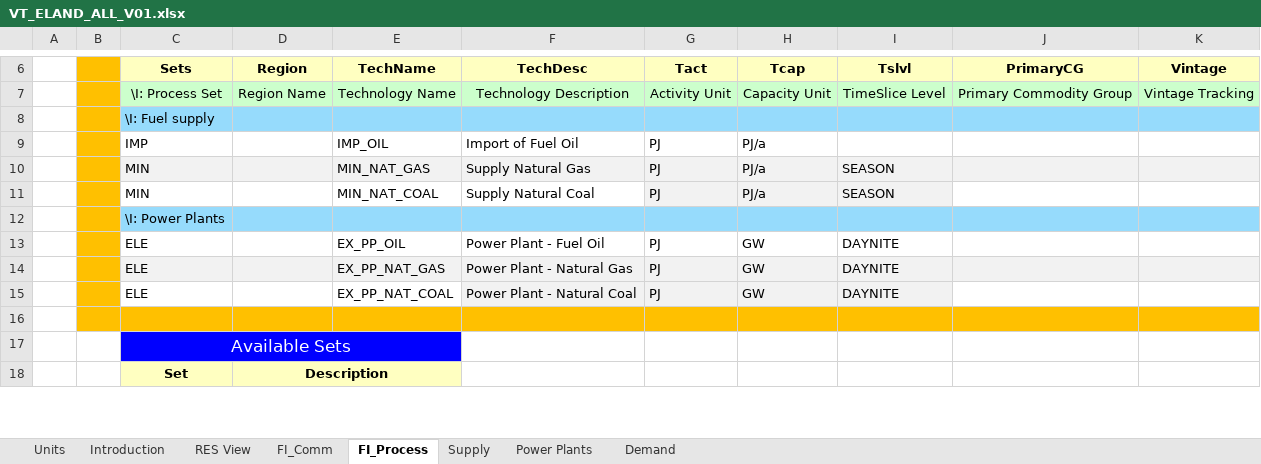
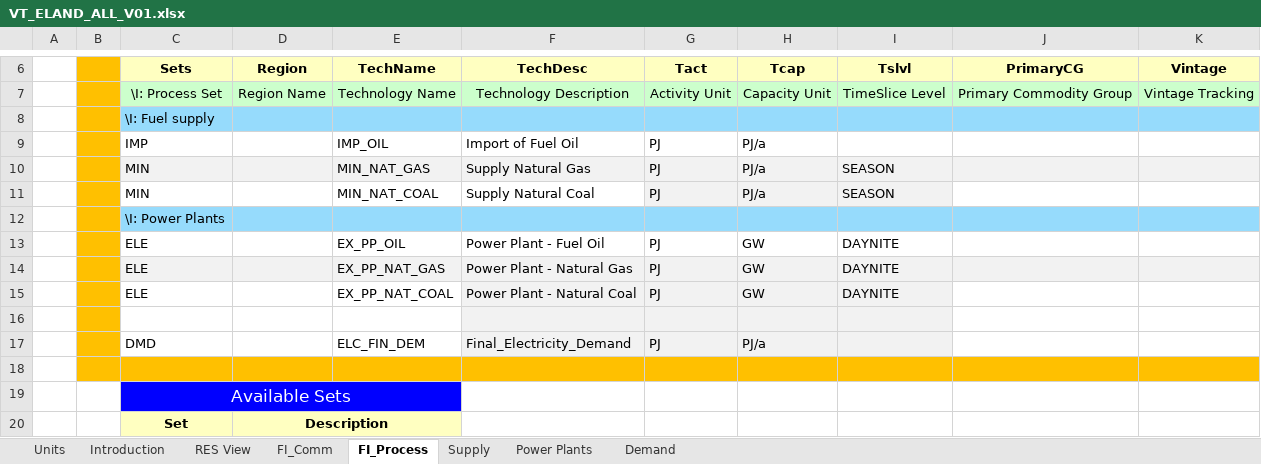
Before and after one commit to julianpwl13/Integrated-Energy-Resource-Planning, an Excel workbook: VT_ELAND_ALL_V01.xlsx, sheet FI_Process, drawn as a sheet; only a part is shown, gaps mark what is left out; values as stored, in another font and other column widths than the file's, no borders; the diff names each change by its address in the sheet, - before the commit and + after, or states it on an @@ line.

```diff
--- a/VT_ELAND_ALL_V01.xlsx (sheet FI_Process)
+++ b/VT_ELAND_ALL_V01.xlsx (sheet FI_Process)
-C16:E16 fill: #FFC000
+C16:E16 fill: none
-F16:I16 fill: #FFC000
+F16:I16 fill: #F2F2F2
-J16:K16 fill: #FFC000
+J16:K16 fill: none
+row 17:  |  | DMD |  | ELC_FIN_DEM | Final_Electricity_Demand | PJ | PJ/a
+row 18: (empty)
```
Also changed, not shown: sheet Demand, sheet FI_Comm.
